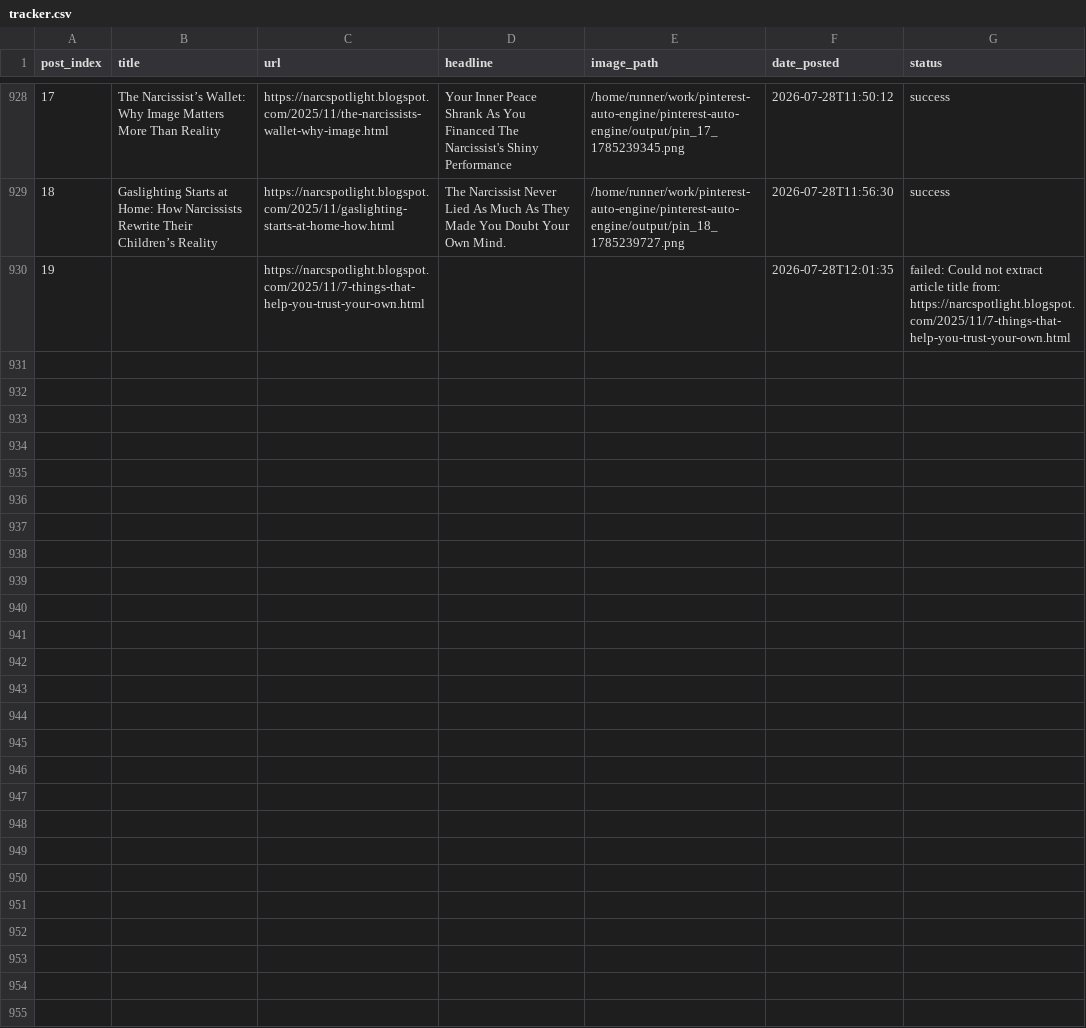
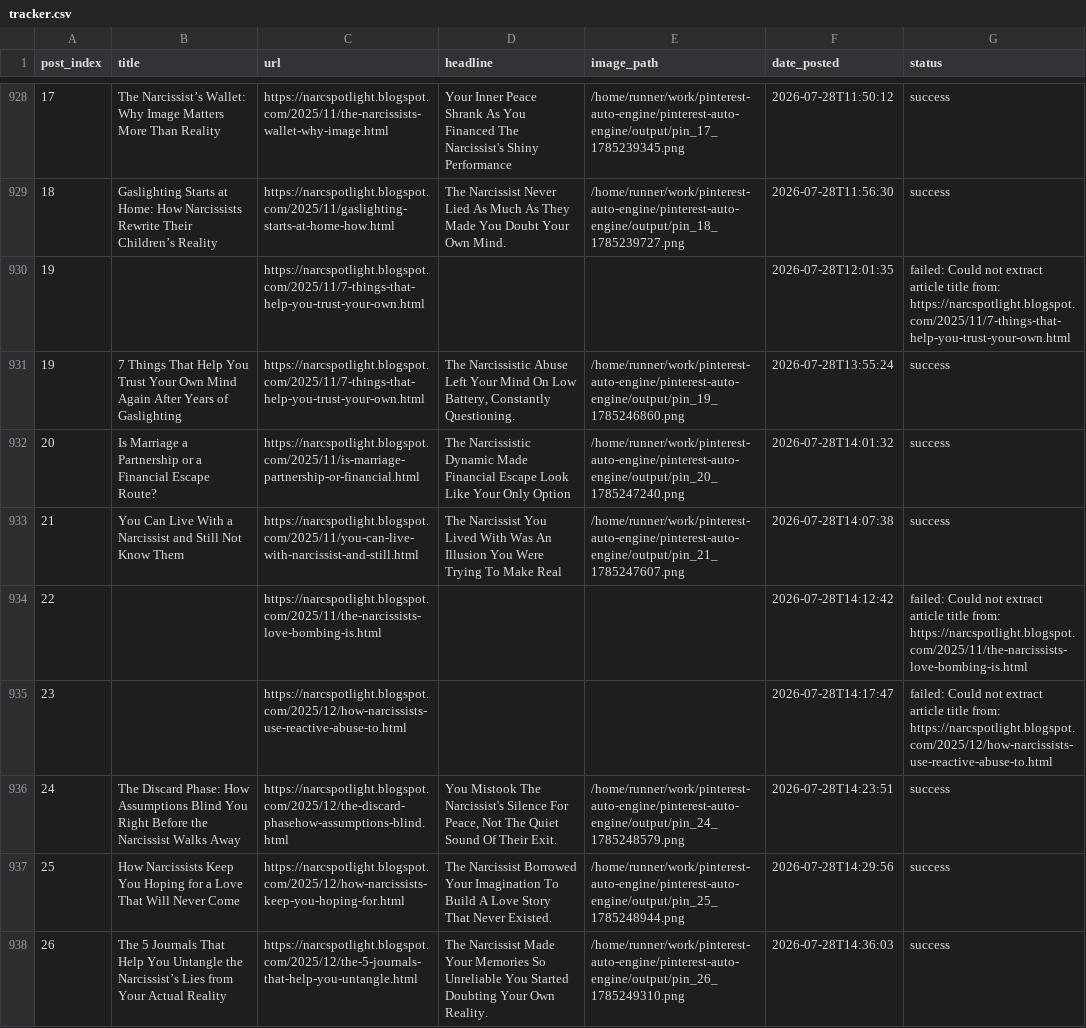
Before and after one commit to Emyres970/pinterest-auto-engine, a CSV file: tracker.csv, drawn as a sheet; only a part is shown, gaps mark what is left out; the diff covers the shown part only; the diff names each change by its address in the sheet, - before the commit and + after, or states it on an @@ line.

Commit message:
chore: update tracker 2026-07-28 [acc2]

```diff
--- a/tracker.csv
+++ b/tracker.csv
+row 931: 19 | 7 Things That Help You Trust Your Own Mind Again After Years of Gaslighting | https://narcspotlight.blogspot.com/2025/11/7-things-that-help-you-trust-your-own.html | The Narcissistic Abuse Left Your Mind On Low Battery, Constantly Questioning. | /home/runner/work/pinterest-auto-engine/pinterest-auto-engine/output/pin_19_1785246860.png | 2026-07-28T13:55:24 | success
+row 932: 20 | Is Marriage a Partnership or a Financial Escape Route? | https://narcspotlight.blogspot.com/2025/11/is-marriage-partnership-or-financial.html | The Narcissistic Dynamic Made Financial Escape Look Like Your Only Option | /home/runner/work/pinterest-auto-engine/pinterest-auto-engine/output/pin_20_1785247240.png | 2026-07-28T14:01:32 | success
+row 933: 21 | You Can Live With a Narcissist and Still Not Know Them | https://narcspotlight.blogspot.com/2025/11/you-can-live-with-narcissist-and-still.html | The Narcissist You Lived With Was An Illusion You Were Trying To Make Real | /home/runner/work/pinterest-auto-engine/pinterest-auto-engine/output/pin_21_1785247607.png | 2026-07-28T14:07:38 | success
+row 934: 22 |  | https://narcspotlight.blogspot.com/2025/11/the-narcissists-love-bombing-is.html |  |  | 2026-07-28T14:12:42 | failed: Could not extract article title from: https://narcspotlight.blogspot.com/2025/11/the-narcissists-love-bombing-is.html
+row 935: 23 |  | https://narcspotlight.blogspot.com/2025/12/how-narcissists-use-reactive-abuse-to.html |  |  | 2026-07-28T14:17:47 | failed: Could not extract article title from: https://narcspotlight.blogspot.com/2025/12/how-narcissists-use-reactive-abuse-to.html
+row 936: 24 | The Discard Phase: How Assumptions Blind You Right Before the Narcissist Walks Away | https://narcspotlight.blogspot.com/2025/12/the-discard-phasehow-assumptions-blind.html | You Mistook The Narcissist's Silence For Peace, Not The Quiet Sound Of Their Exit. | /home/runner/work/pinterest-auto-engine/pinterest-auto-engine/output/pin_24_1785248579.png | 2026-07-28T14:23:51 | success
+row 937: 25 | How Narcissists Keep You Hoping for a Love That Will Never Come | https://narcspotlight.blogspot.com/2025/12/how-narcissists-keep-you-hoping-for.html | The Narcissist Borrowed Your Imagination To Build A Love Story That Never Existed. | /home/runner/work/pinterest-auto-engine/pinterest-auto-engine/output/pin_25_1785248944.png | 2026-07-28T14:29:56 | success
+row 938: 26 | The 5 Journals That Help You Untangle the Narcissist’s Lies from Your Actual Reality | https://narcspotlight.blogspot.com/2025/12/the-5-journals-that-help-you-untangle.html | The Narcissist Made Your Memories So Unreliable You Started Doubting Your Own Reality. | /home/runner/work/pinterest-auto-engine/pinterest-auto-engine/output/pin_26_1785249310.png | 2026-07-28T14:36:03 | success
```
Also changed, not shown: 7 added rows elsewhere in this file.
